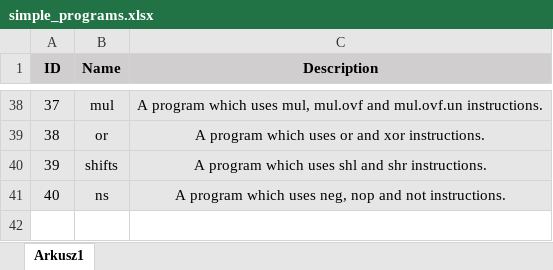
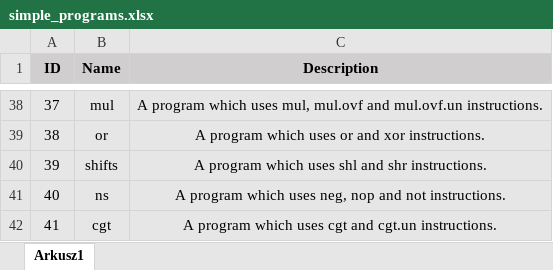
Before and after one commit to PlumpMath/CILantro, an Excel workbook: docs/test_programs_descriptions/simple_programs.xlsx, sheet Arkusz1, drawn as a sheet; only a part is shown, gaps mark what is left out; values as stored, in another font and other column widths than the file's, no borders; the diff names each change by its address in the sheet, - before the commit and + after, or states it on an @@ line.

Commit message:
Program 41.

```diff
--- a/docs/test_programs_descriptions/simple_programs.xlsx (sheet Arkusz1)
+++ b/docs/test_programs_descriptions/simple_programs.xlsx (sheet Arkusz1)
+row 42: 41 | cgt | A program which uses cgt and cgt.un instructions.
```
Also changed, not shown: 10 other files.
